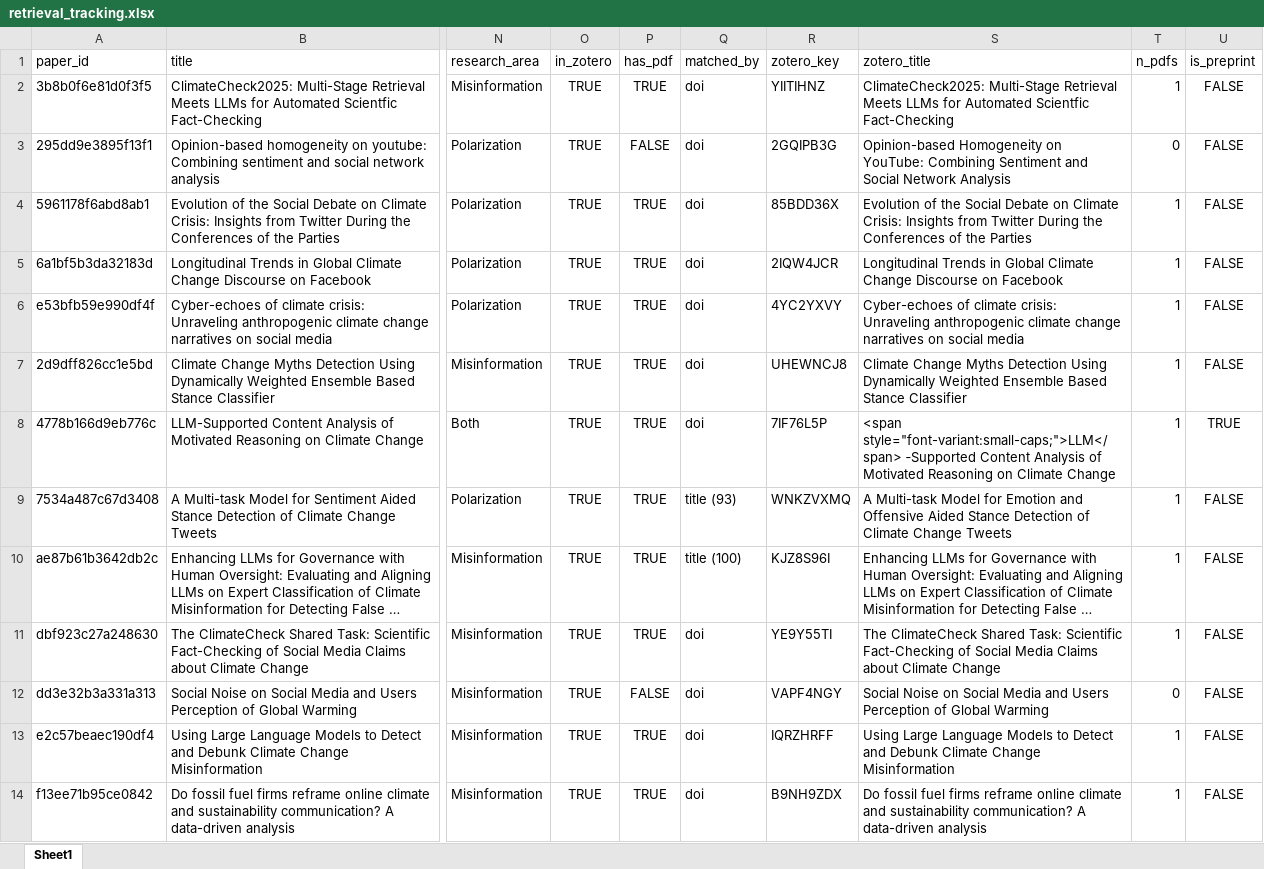
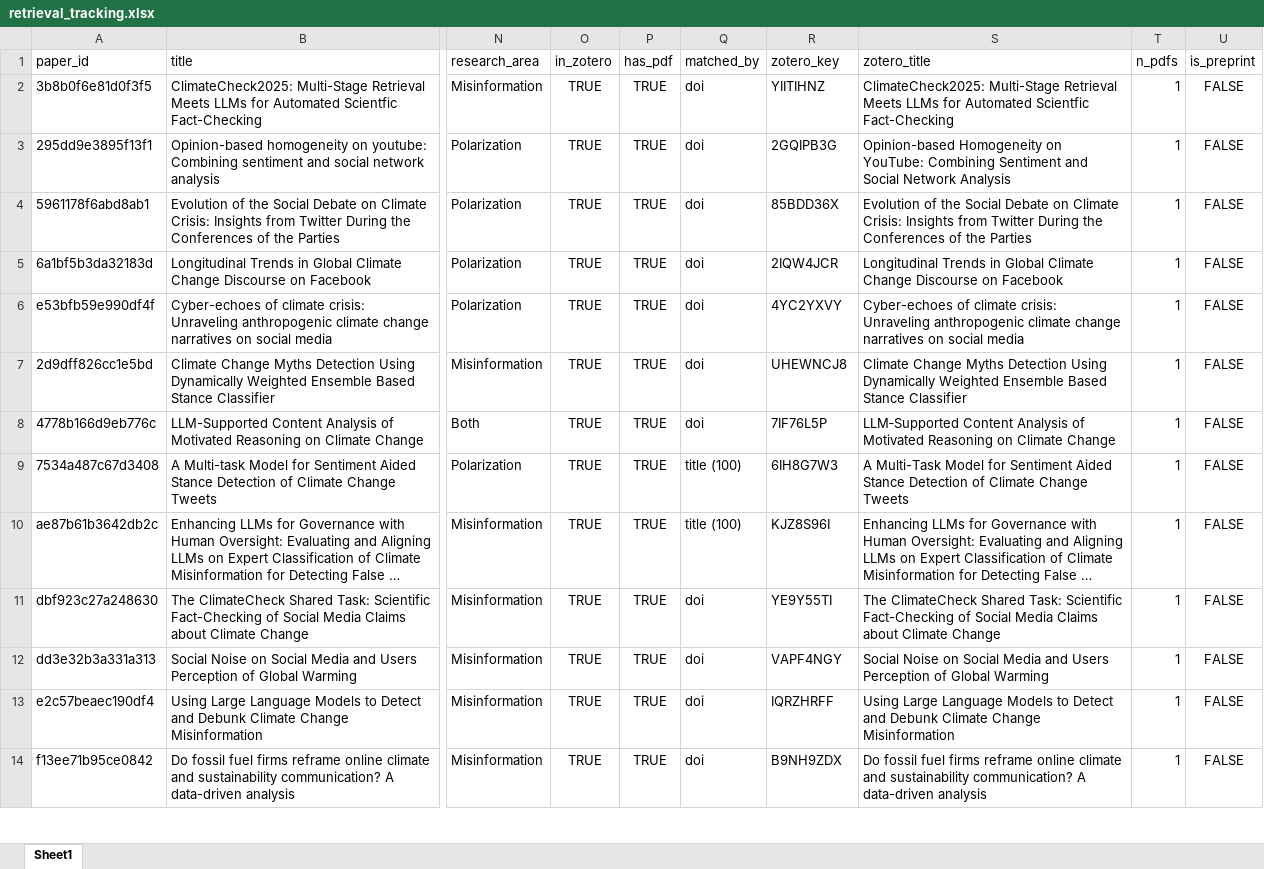
Before and after one commit to m-chaves/slr_climate_nlp, an Excel workbook: data/processed/retrieval/retrieval_tracking.xlsx, sheet Sheet1, drawn as a sheet; only a part is shown, gaps mark what is left out; long unchanged cells end in …; values as stored, in another font and other column widths than the file's, no borders; the diff covers the shown part only; the diff names each change by its address in the sheet, - before the commit and + after, or states it on an @@ line.

Commit message:
Final clean up and retrieval of included papers in zotero collection

```diff
--- a/data/processed/retrieval/retrieval_tracking.xlsx (sheet Sheet1)
+++ b/data/processed/retrieval/retrieval_tracking.xlsx (sheet Sheet1)
-P3 (has_pdf): FALSE
+P3 (has_pdf): TRUE
-T3 (n_pdfs): 0
+T3 (n_pdfs): 1
-S8 (zotero_title): <span style="font-variant:small-caps;">LLM</span> ‐Supported Content Analysis…
+S8 (zotero_title): LLM‐Supported Content Analysis…
-U8 (is_preprint): TRUE
+U8 (is_preprint): FALSE
-Q9 (matched_by): title (93)
+Q9 (matched_by): title (100)
-R9 (zotero_key): WNKZVXMQ
+R9 (zotero_key): 6IH8G7W3
-S9 (zotero_title): A Multi-task Model for Emotion and Offensive Aided Stance…
+S9 (zotero_title): A Multi-Task Model for Sentiment Aided Stance…
-P12 (has_pdf): FALSE
+P12 (has_pdf): TRUE
-T12 (n_pdfs): 0
+T12 (n_pdfs): 1
```
Also changed, not shown: 1 removed row and 42 edited cells elsewhere in this sheet, 4 other files.
